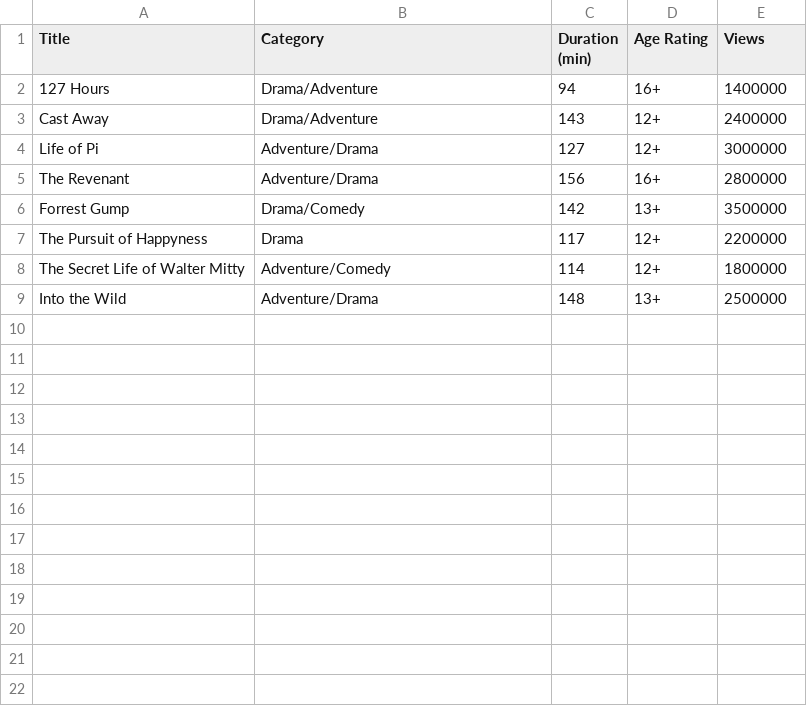
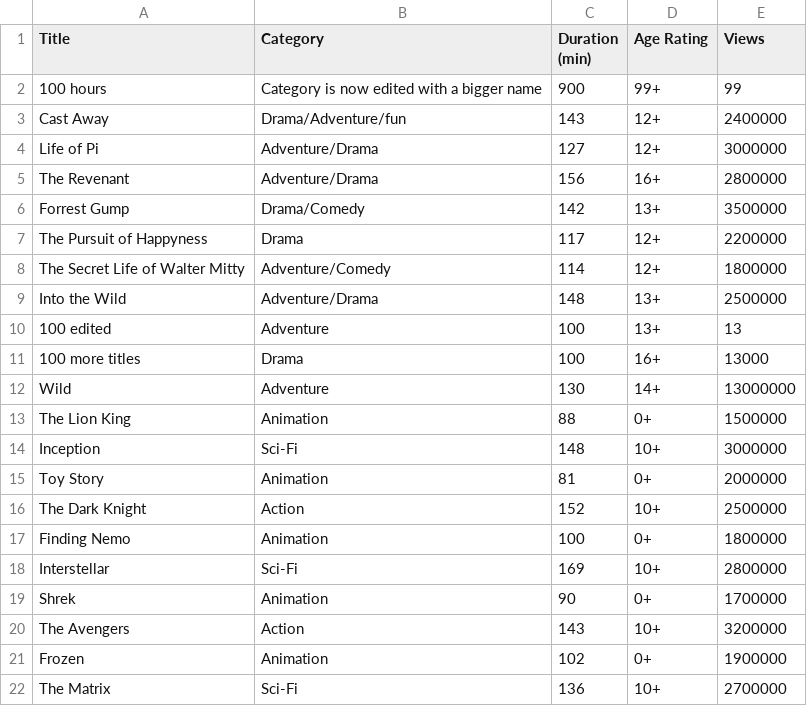
Before and after one commit to leohx2/UAb-ProgrammingLab, a CSV file: Atividade Formativa 2/movies_data.csv, drawn as a sheet.

Commit message:
Part 1 is done, now the user can: Add, remove and edit a title, list all the titles, search via title, category and age rating, and also save the modifications while using the program, other wise save automaticaly when user ask to exit.

```diff
--- a/Atividade Formativa 2/movies_data.csv
+++ b/Atividade Formativa 2/movies_data.csv
@@ -1,4 +1,4 @@
 Title,Category,Duration (min),Age Rating,Views
-127 Hours,Drama/Adventure,94,16+,1400000
-Cast Away,Drama/Adventure,143,12+,2400000
+100 hours,Category is now edited with a bigger name,900,99+,99
+Cast Away,Drama/Adventure/fun,143,12+,2400000
 Life of Pi,Adventure/Drama,127,12+,3000000
@@ -9 +9,14 @@ The Secret Life of Walter Mitty,Adventure/Comedy,114,12+,1800000
 Into the Wild,Adventure/Drama,148,13+,2500000
+100 edited,Adventure,100,13+,13
+100 more titles,Drama,100,16+,13000
+Wild,Adventure,130,14+,13000000
+The Lion King,Animation,88,0+,1500000
+Inception,Sci-Fi,148,10+,3000000
+Toy Story,Animation,81,0+,2000000
+The Dark Knight,Action,152,10+,2500000
+Finding Nemo,Animation,100,0+,1800000
+Interstellar,Sci-Fi,169,10+,2800000
+Shrek,Animation,90,0+,1700000
+The Avengers,Action,143,10+,3200000
+Frozen,Animation,102,0+,1900000
+The Matrix,Sci-Fi,136,10+,2700000
```
Also changed, not shown: 9 other files.
